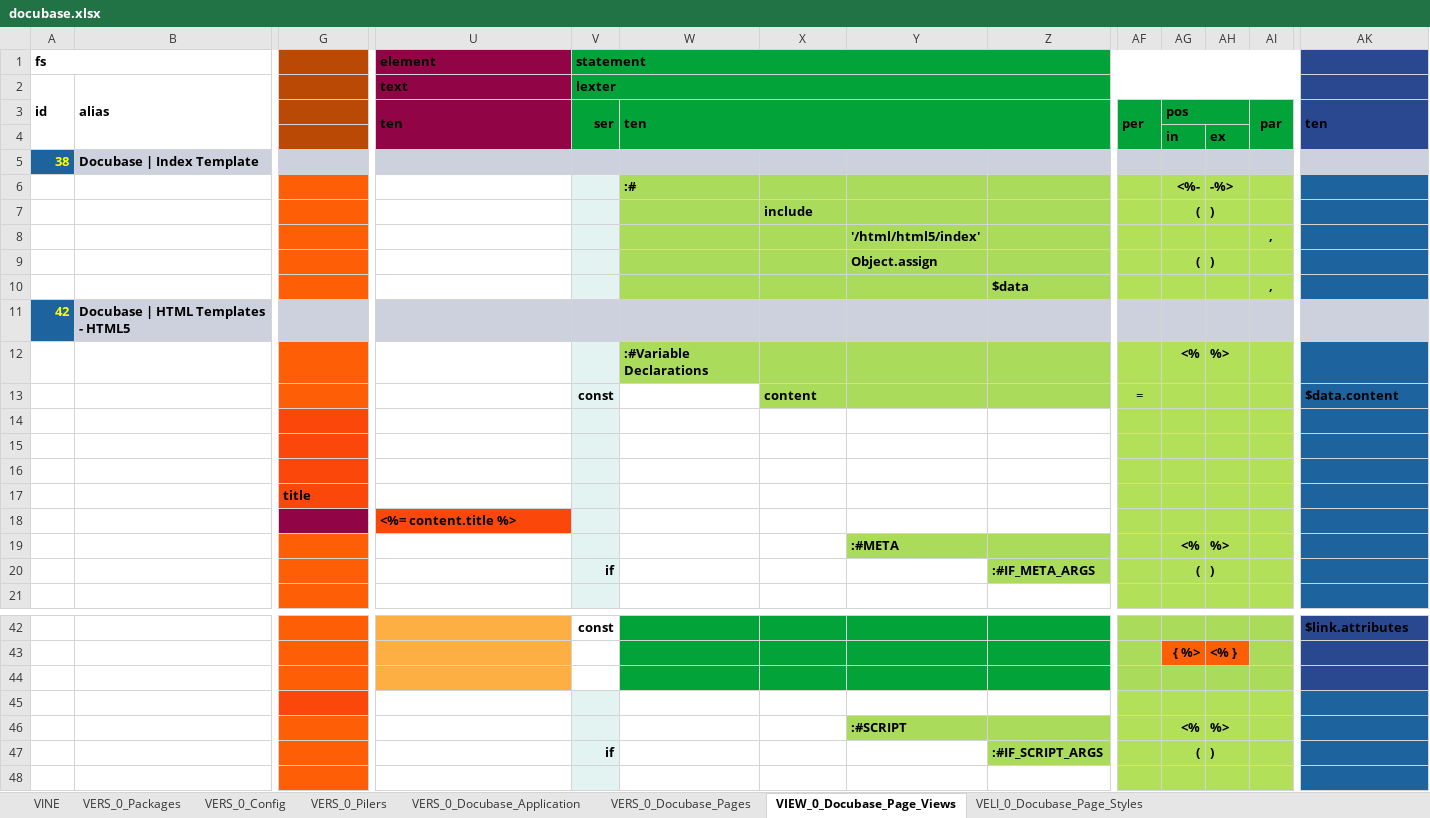
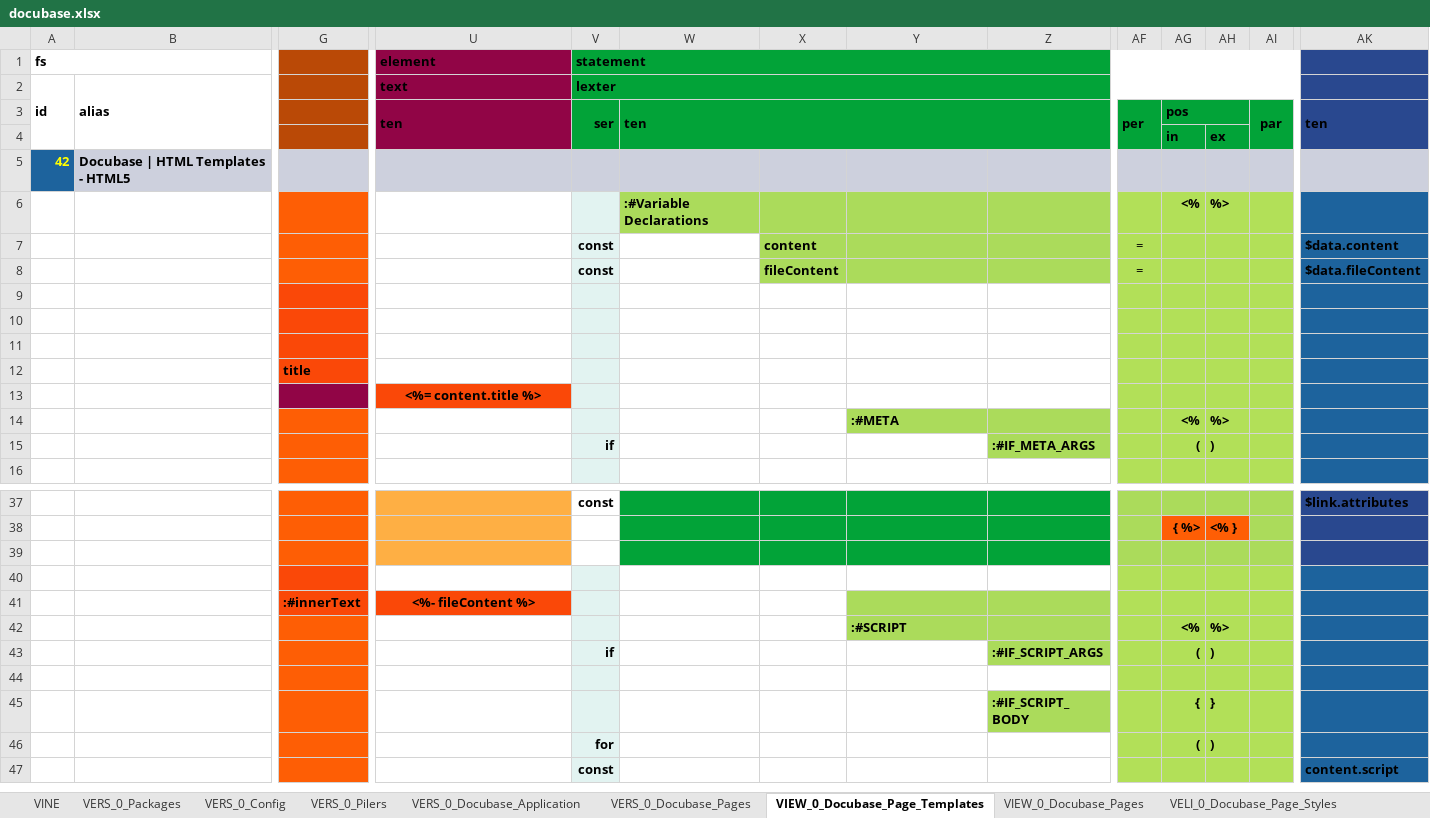
Before and after one commit to thomaspatrickwelborn/Digital-Flux-Capacitor, an Excel workbook: designment/projects/001/docubase/docubase.xlsx, sheet VIEW_0_Docubase_Page_Templates, drawn as a sheet; only a part is shown, gaps mark what is left out; the shorter side is filled out with more unchanged rows; values as stored, in another font and other column widths than the file's, no borders; removed rows and columns are numbered as before the commit, all else as after; rows hold the shown columns only; the diff names each change by its address in the sheet, - before the commit and + after, or states it on an @@ line.

```diff
--- a/designment/projects/001/docubase/docubase.xlsx (sheet VIEW_0_Docubase_Page_Templates)
+++ b/designment/projects/001/docubase/docubase.xlsx (sheet VIEW_0_Docubase_Page_Templates)
-sheet tab: VIEW_0_Docubase_Page_Views
+sheet tab: VIEW_0_Docubase_Page_Templates
+sheet tab: VIEW_0_Docubase_Pages
-row 5: 38 | Docubase | Index Template
-row 6:  |  |  |  |  | :# |  |  |  |  | <%- | -%>
-row 7:  |  |  |  |  |  | include |  |  |  | ( | )
-row 8:  |  |  |  |  |  |  | '/html/html5/index' |  |  |  |  | ,
-row 9:  |  |  |  |  |  |  | Object.assign |  |  | ( | )
-row 10:  |  |  |  |  |  |  |  | $data |  |  |  | ,
+row 8:  |  |  |  | const |  | fileContent |  |  | = |  |  |  | $data.fileContent
-U13 alignment: left
+U13 alignment: center
+row 41:  |  | :#innerText | <%- fileContent %>
```
Also changed, not shown: sheet VERS_0_Pilers, sheet VERS_0_Config, 6 other files.
